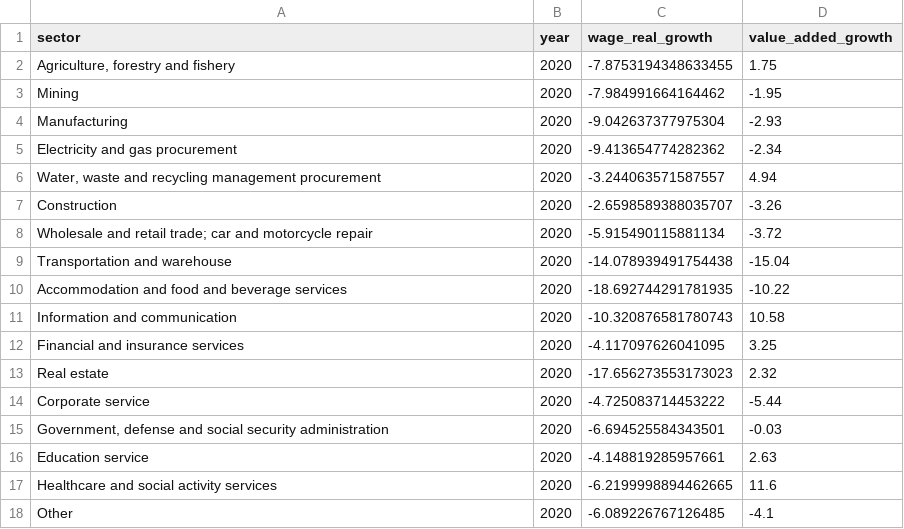
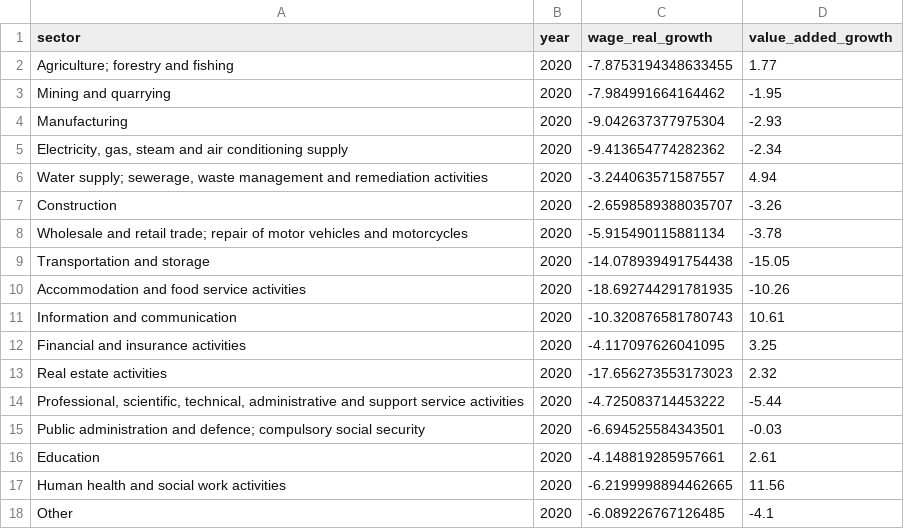
Before and after one commit to dzulfiqarfr/jakpost-graphics, a CSV file: 2021/2021-06-14-covid-takes-toll-wages/result/wage-value-added-growth.csv, drawn as a sheet.

Commit message:
Update pandemic impact on wages project
Use more helpful data to set province and sector names with
`province.csv` and `isic.csv`.

Add SVGs. Add strokes to lines. Use the same color palettes as the
original charts. Use the same title as the original charts, too.

Add project README.

Add other minor improvements.

```diff
--- a/2021/2021-06-14-covid-takes-toll-wages/result/wage-value-added-growth.csv
+++ b/2021/2021-06-14-covid-takes-toll-wages/result/wage-value-added-growth.csv
@@ -1,18 +1,18 @@
 sector,year,wage_real_growth,value_added_growth
-"Agriculture, forestry and fishery",2020,-7.8753194348633455,1.75
-Mining,2020,-7.984991664164462,-1.95
+Agriculture; forestry and fishing,2020,-7.8753194348633455,1.77
+Mining and quarrying,2020,-7.984991664164462,-1.95
 Manufacturing,2020,-9.042637377975304,-2.93
-Electricity and gas procurement,2020,-9.413654774282362,-2.34
-"Water, waste and recycling management procurement",2020,-3.244063571587557,4.94
+"Electricity, gas, steam and air conditioning supply",2020,-9.413654774282362,-2.34
+"Water supply; sewerage, waste management and remediation activities",2020,-3.244063571587557,4.94
 Construction,2020,-2.6598589388035707,-3.26
-Wholesale and retail trade; car and motorcycle repair,2020,-5.915490115881134,-3.72
-Transportation and warehouse,2020,-14.078939491754438,-15.04
-Accommodation and food and beverage services,2020,-18.692744291781935,-10.22
-Information and communication,2020,-10.320876581780743,10.58
-Financial and insurance services,2020,-4.117097626041095,3.25
-Real estate,2020,-17.656273553173023,2.32
-Corporate service,2020,-4.725083714453222,-5.44
-"Government, defense and social security administration",2020,-6.694525584343501,-0.03
-Education service,2020,-4.148819285957661,2.63
-Healthcare and social activity services,2020,-6.2199998894462665,11.6
+Wholesale and retail trade; repair of motor vehicles and motorcycles,2020,-5.915490115881134,-3.78
+Transportation and storage,2020,-14.078939491754438,-15.05
+Accommodation and food service activities,2020,-18.692744291781935,-10.26
+Information and communication,2020,-10.320876581780743,10.61
+Financial and insurance activities,2020,-4.117097626041095,3.25
+Real estate activities,2020,-17.656273553173023,2.32
+"Professional, scientific, technical, administrative and support service activities",2020,-4.725083714453222,-5.44
+Public administration and defence; compulsory social security,2020,-6.694525584343501,-0.03
+Education,2020,-4.148819285957661,2.61
+Human health and social work activities,2020,-6.2199998894462665,11.56
 Other,2020,-6.089226767126485,-4.1
```
Also changed, not shown: 13 other files.
